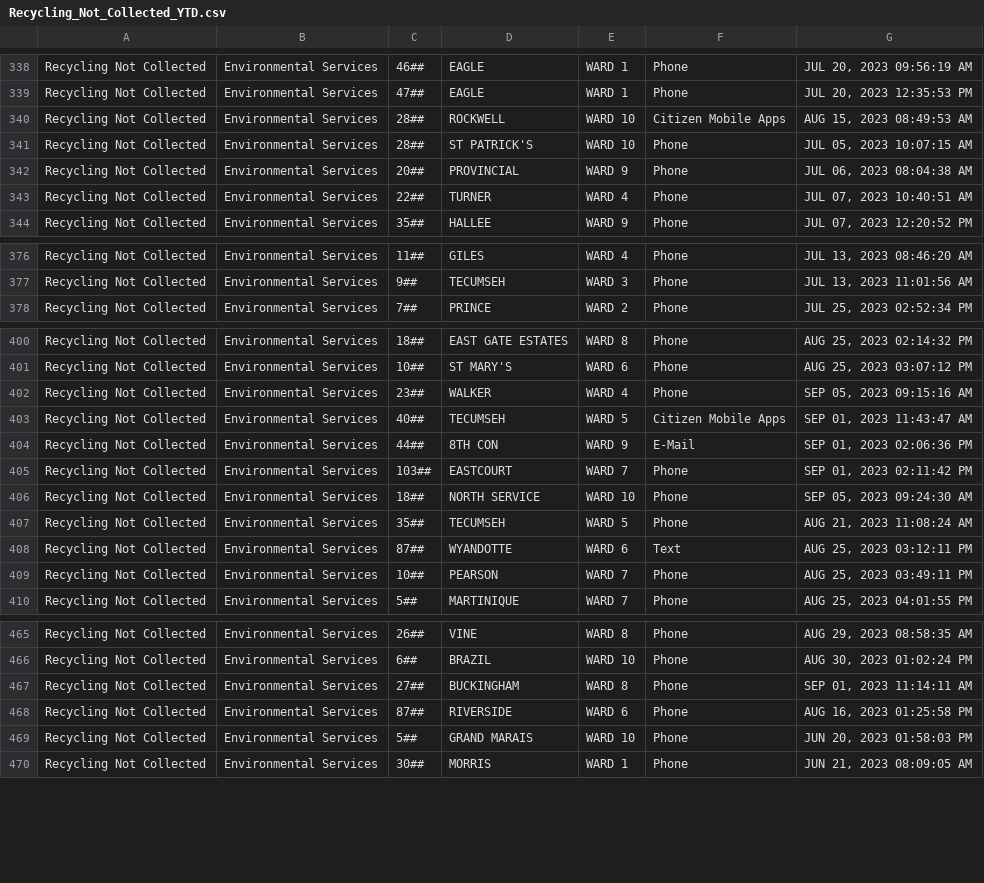
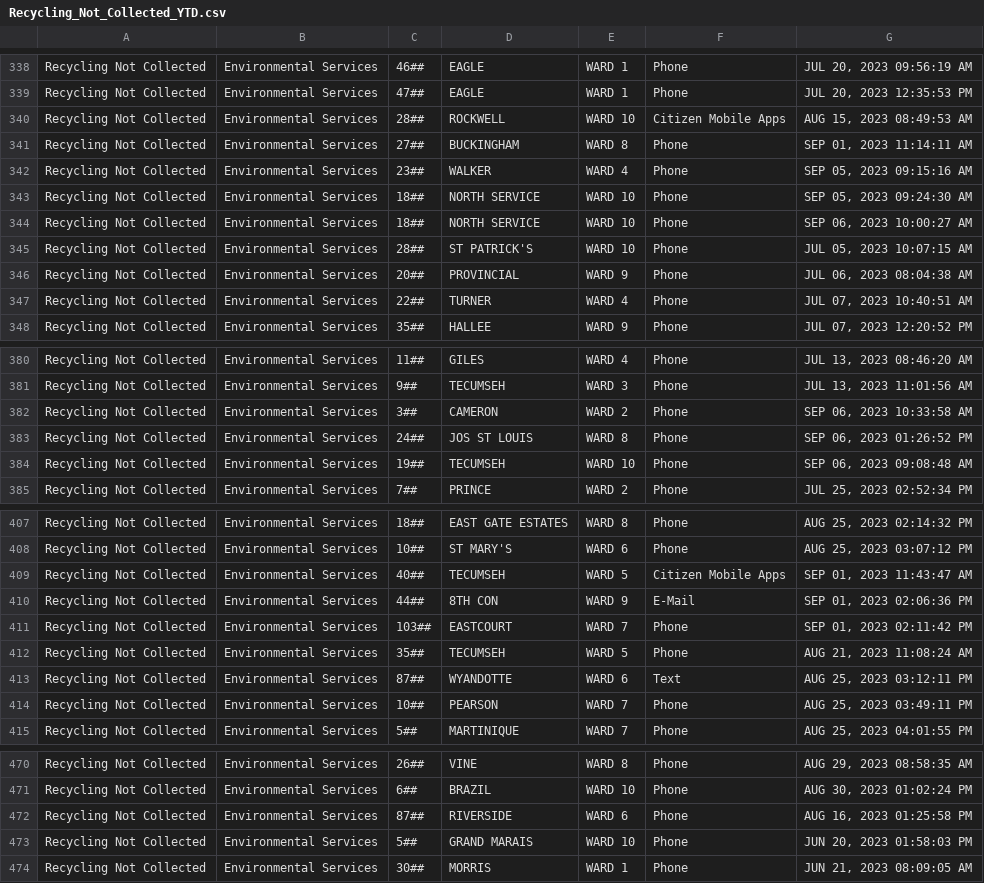
Before and after one commit to dntiontk/windsor-opendata, a CSV file: raw/recycling/Recycling_Not_Collected_YTD.csv, drawn as a sheet; only a part is shown, gaps mark what is left out.

```diff
--- a/raw/recycling/Recycling_Not_Collected_YTD.csv
+++ b/raw/recycling/Recycling_Not_Collected_YTD.csv
@@ -340,2 +340,6 @@
 "Recycling Not Collected","Environmental Services","28##","ROCKWELL","WARD 10","Citizen Mobile Apps","AUG 15, 2023 08:49:53 AM"
+"Recycling Not Collected","Environmental Services","27##","BUCKINGHAM","WARD 8","Phone","SEP 01, 2023 11:14:11 AM"
+"Recycling Not Collected","Environmental Services","23##","WALKER","WARD 4","Phone","SEP 05, 2023 09:15:16 AM"
+"Recycling Not Collected","Environmental Services","18##","NORTH SERVICE","WARD 10","Phone","SEP 05, 2023 09:24:30 AM"
+"Recycling Not Collected","Environmental Services","18##","NORTH SERVICE","WARD 10","Phone","SEP 06, 2023 10:00:27 AM"
 "Recycling Not Collected","Environmental Services","28##","ST PATRICK'S","WARD 10","Phone","JUL 05, 2023 10:07:15 AM"
@@ -377,2 +381,5 @@
 "Recycling Not Collected","Environmental Services","9##","TECUMSEH","WARD 3","Phone","JUL 13, 2023 11:01:56 AM"
+"Recycling Not Collected","Environmental Services","3##","CAMERON","WARD 2","Phone","SEP 06, 2023 10:33:58 AM"
+"Recycling Not Collected","Environmental Services","24##","JOS ST LOUIS","WARD 8","Phone","SEP 06, 2023 01:26:52 PM"
+"Recycling Not Collected","Environmental Services","19##","TECUMSEH","WARD 10","Phone","SEP 06, 2023 09:08:48 AM"
 "Recycling Not Collected","Environmental Services","7##","PRINCE","WARD 2","Phone","JUL 25, 2023 02:52:34 PM"
@@ -401,3 +408,2 @@
 "Recycling Not Collected","Environmental Services","10##","ST MARY'S","WARD 6","Phone","AUG 25, 2023 03:07:12 PM"
-"Recycling Not Collected","Environmental Services","23##","WALKER","WARD 4","Phone","SEP 05, 2023 09:15:16 AM"
 "Recycling Not Collected","Environmental Services","40##","TECUMSEH","WARD 5","Citizen Mobile Apps","SEP 01, 2023 11:43:47 AM"
@@ -405,3 +411,2 @@
 "Recycling Not Collected","Environmental Services","103##","EASTCOURT","WARD 7","Phone","SEP 01, 2023 02:11:42 PM"
-"Recycling Not Collected","Environmental Services","18##","NORTH SERVICE","WARD 10","Phone","SEP 05, 2023 09:24:30 AM"
 "Recycling Not Collected","Environmental Services","35##","TECUMSEH","WARD 5","Phone","AUG 21, 2023 11:08:24 AM"
@@ -466,3 +471,2 @@
 "Recycling Not Collected","Environmental Services","6##","BRAZIL","WARD 10","Phone","AUG 30, 2023 01:02:24 PM"
-"Recycling Not Collected","Environmental Services","27##","BUCKINGHAM","WARD 8","Phone","SEP 01, 2023 11:14:11 AM"
 "Recycling Not Collected","Environmental Services","87##","RIVERSIDE","WARD 6","Phone","AUG 16, 2023 01:25:58 PM"
```
Also changed, not shown: raw/garbage/Garbage_Not_Collected_YTD.csv, raw/parks-and-trails/Parks_Maintenance_YTD.csv, 14 other files.
